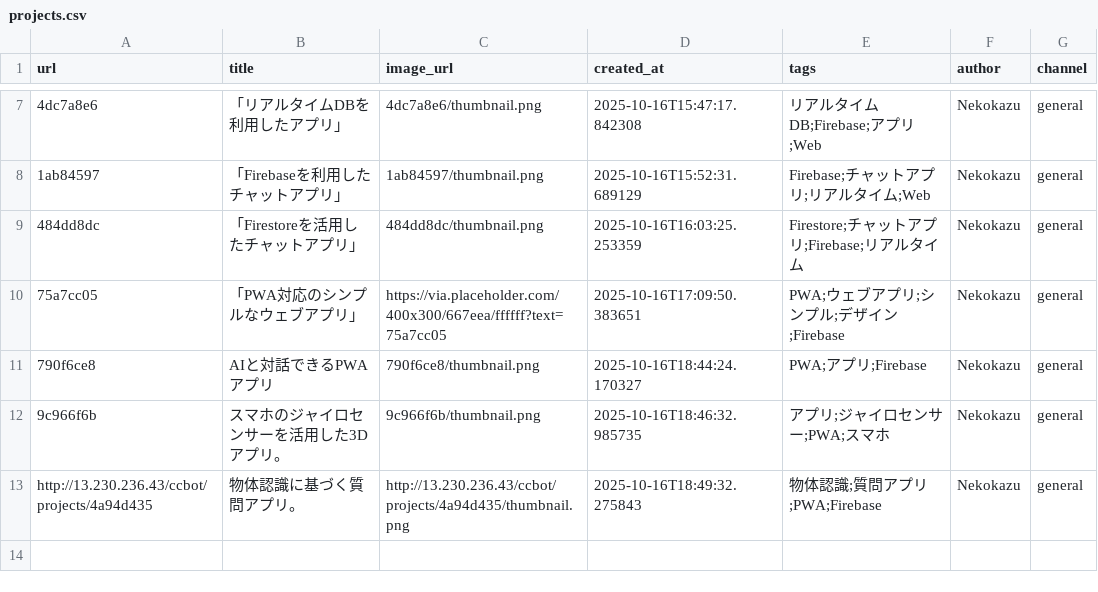
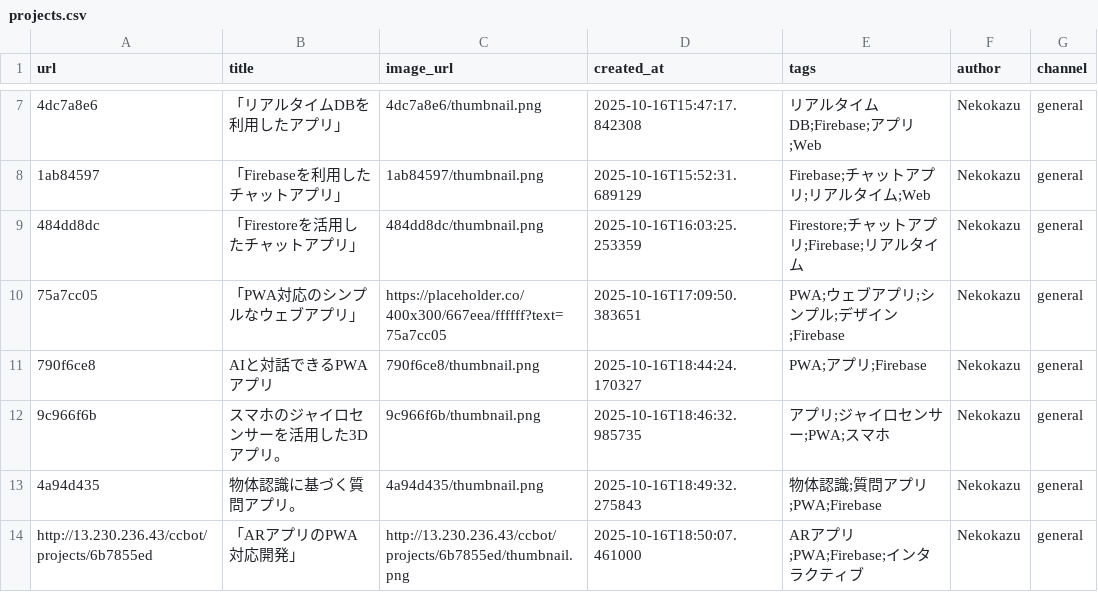
Before and after one commit to Nekodigi/ccbot-vps-deploy, a CSV file: projects/projects.csv, drawn as a sheet; only a part is shown, gaps mark what is left out; the diff names each change by its address in the sheet, - before the commit and + after, or states it on an @@ line.

Commit message:
Update: 「ARアプリのPWA対応開発」

```diff
--- a/projects/projects.csv
+++ b/projects/projects.csv
-C10 (image_url): https://via.placeholder.com/400x300/667eea/ffffff?text=75a7cc05
+C10 (image_url): https://placeholder.co/400x300/667eea/ffffff?text=75a7cc05
-A13 (url): http://13.230.236.43/ccbot/projects/4a94d435
+A13 (url): 4a94d435
-C13 (image_url): http://13.230.236.43/ccbot/projects/4a94d435/thumbnail.png
+C13 (image_url): 4a94d435/thumbnail.png
+row 14: http://13.230.236.43/ccbot/projects/6b7855ed | 「ARアプリのPWA対応開発」 | http://13.230.236.43/ccbot/projects/6b7855ed/thumbnail.png | 2025-10-16T18:50:07.461000 | ARアプリ;PWA;Firebase;インタラクティブ | Nekokazu | general
```
Also changed, not shown: 3 other files.
